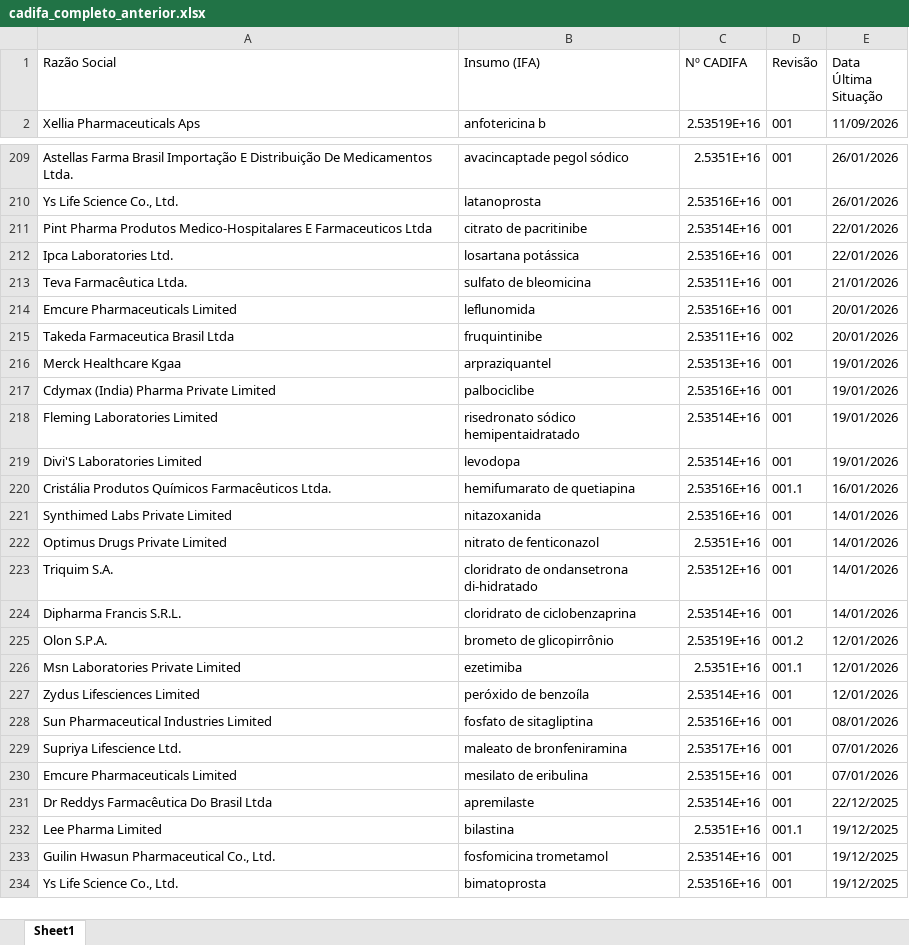
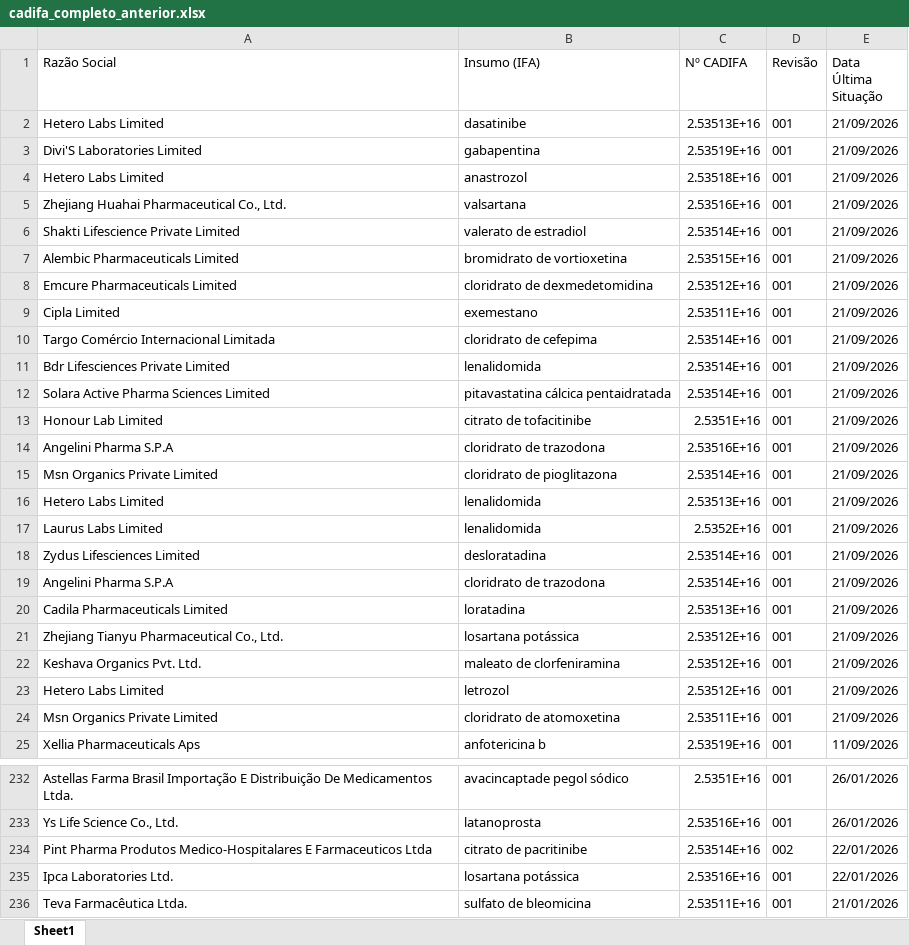
Before and after one commit to anastorion-oss/anvisa_monitorcadifa_withoutPA, an Excel workbook: cadifa_completo_anterior.xlsx, sheet Sheet1, drawn as a sheet; only a part is shown, gaps mark what is left out; the shorter side is filled out with more unchanged rows; values as stored, in another font and other column widths than the file's, no borders; addresses are those after the commit; the diff covers the shown part only; the diff names each change by its address in the sheet, - before the commit and + after, or states it on an @@ line.

```diff
--- a/cadifa_completo_anterior.xlsx (sheet Sheet1)
+++ b/cadifa_completo_anterior.xlsx (sheet Sheet1)
+row 2: Hetero Labs Limited | dasatinibe | 2.53513E+16 | 001 | 21/09/2026
+row 3: Divi'S Laboratories Limited | gabapentina | 2.53519E+16 | 001 | 21/09/2026
+row 4: Hetero Labs Limited | anastrozol | 2.53518E+16 | 001 | 21/09/2026
+row 5: Zhejiang Huahai Pharmaceutical Co., Ltd. | valsartana | 2.53516E+16 | 001 | 21/09/2026
+row 6: Shakti Lifescience Private Limited | valerato de estradiol | 2.53514E+16 | 001 | 21/09/2026
+row 7: Alembic Pharmaceuticals Limited | bromidrato de vortioxetina | 2.53515E+16 | 001 | 21/09/2026
+row 8: Emcure Pharmaceuticals Limited | cloridrato de dexmedetomidina | 2.53512E+16 | 001 | 21/09/2026
+row 9: Cipla Limited | exemestano | 2.53511E+16 | 001 | 21/09/2026
+row 10: Targo Comércio Internacional Limitada | cloridrato de cefepima | 2.53514E+16 | 001 | 21/09/2026
+row 11: Bdr Lifesciences Private Limited | lenalidomida | 2.53514E+16 | 001 | 21/09/2026
+row 12: Solara Active Pharma Sciences Limited | pitavastatina cálcica pentaidratada | 2.53514E+16 | 001 | 21/09/2026
+row 13: Honour Lab Limited | citrato de tofacitinibe | 2.5351E+16 | 001 | 21/09/2026
+row 14: Angelini Pharma S.P.A | cloridrato de trazodona | 2.53516E+16 | 001 | 21/09/2026
+row 15: Msn Organics Private Limited | cloridrato de pioglitazona | 2.53514E+16 | 001 | 21/09/2026
+row 16: Hetero Labs Limited | lenalidomida | 2.53513E+16 | 001 | 21/09/2026
+row 17: Laurus Labs Limited | lenalidomida | 2.5352E+16 | 001 | 21/09/2026
+row 18: Zydus Lifesciences Limited | desloratadina | 2.53514E+16 | 001 | 21/09/2026
+row 19: Angelini Pharma S.P.A | cloridrato de trazodona | 2.53514E+16 | 001 | 21/09/2026
+row 20: Cadila Pharmaceuticals Limited | loratadina | 2.53513E+16 | 001 | 21/09/2026
+row 21: Zhejiang Tianyu Pharmaceutical Co., Ltd. | losartana potássica | 2.53512E+16 | 001 | 21/09/2026
+row 22: Keshava Organics Pvt. Ltd. | maleato de clorfeniramina | 2.53512E+16 | 001 | 21/09/2026
+row 23: Hetero Labs Limited | letrozol | 2.53512E+16 | 001 | 21/09/2026
+row 24: Msn Organics Private Limited | cloridrato de atomoxetina | 2.53511E+16 | 001 | 21/09/2026
-D234 (Revisão): 001
+D234 (Revisão): 002
```
Also changed, not shown: 2 edited cells elsewhere in this sheet, cadifa_completo.xlsx, 1 other file.
